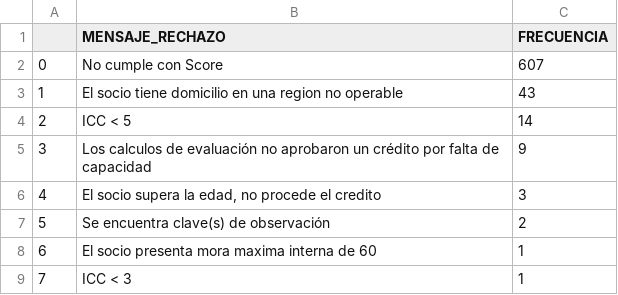
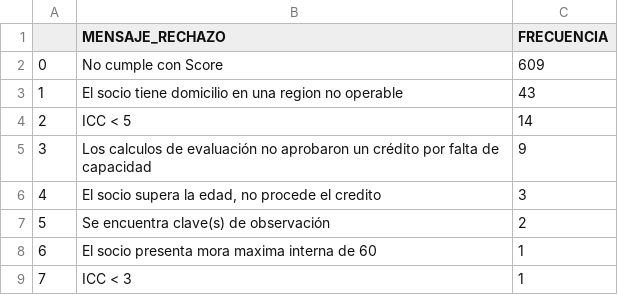
Before and after one commit to ARTURO4241/CMV_ACTIVACASH_2, a CSV file: MENSAJE_RECHAZO.csv, drawn as a sheet.

```diff
--- a/MENSAJE_RECHAZO.csv
+++ b/MENSAJE_RECHAZO.csv
@@ -1,3 +1,3 @@
 ,MENSAJE_RECHAZO,FRECUENCIA
-0,No cumple con Score,607
+0,No cumple con Score,609
 1,El socio tiene domicilio en una region no operable,43
```
Also changed, not shown: COORDENADAS.csv, FECHAS.csv, 5 other files.
